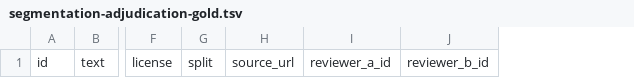
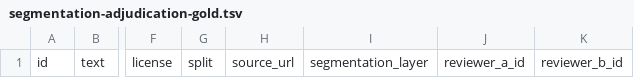
Before and after one commit to ClippyFirst/Thai-Ukrainian-Phonetic-System, a TSV file: data/benchmark/segmentation-adjudication-gold.tsv, drawn as a sheet; only a part is shown, gaps mark what is left out; the diff names each change by its address in the sheet, - before the commit and + after, or states it on an @@ line.

Commit message:
feat: separate expert word and syllable segmentation gold

```diff
--- a/data/benchmark/segmentation-adjudication-gold.tsv
+++ b/data/benchmark/segmentation-adjudication-gold.tsv
+column I, row 1: segmentation_layer
```
Also changed, not shown: 2 other files.
